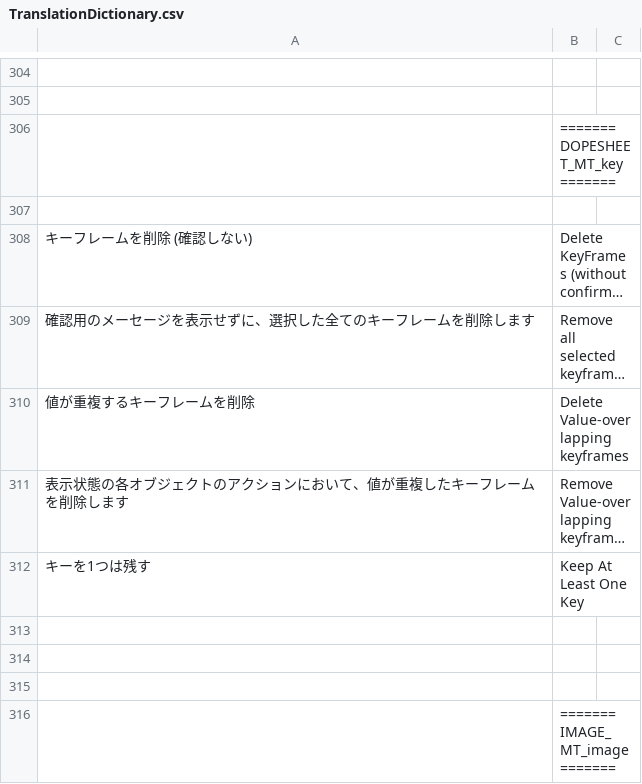
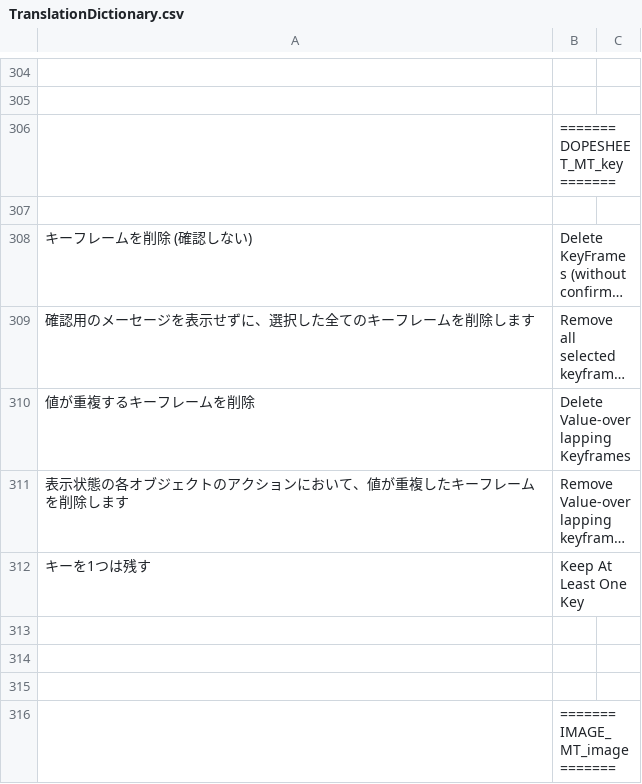
Before and after one commit to bookyakuno/Blender-Scramble-Addon, a CSV file: TranslationDictionary.csv, drawn as a sheet; only a part is shown, gaps mark what is left out; long unchanged cells end in …; the diff names each change by its address in the sheet, - before the commit and + after, or states it on an @@ line.

Commit message:
ミス修正：TranslationDictionary
大文字になっていない部分を修正

```diff
--- a/TranslationDictionary.csv
+++ b/TranslationDictionary.csv
-B310: Delete Value-overlapping keyframes
+B310: Delete Value-overlapping Keyframes
```
Also changed, not shown: 1 other file.
